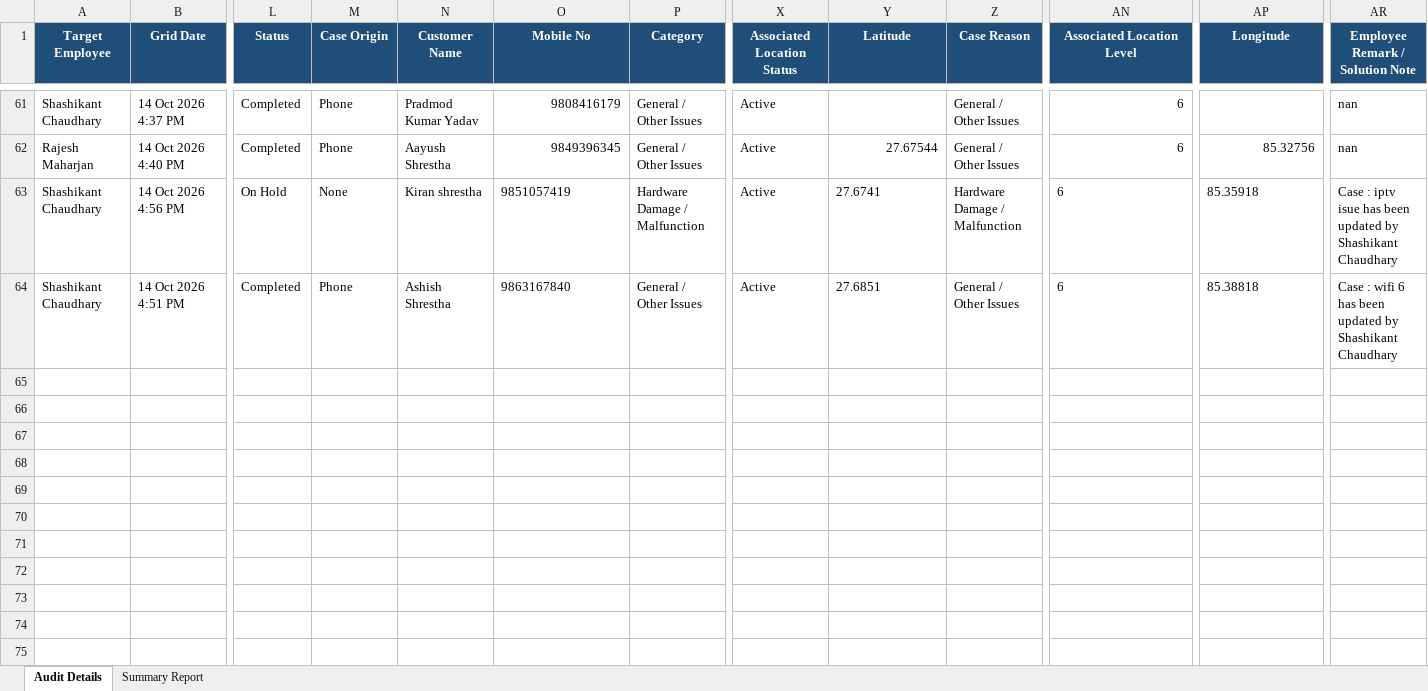
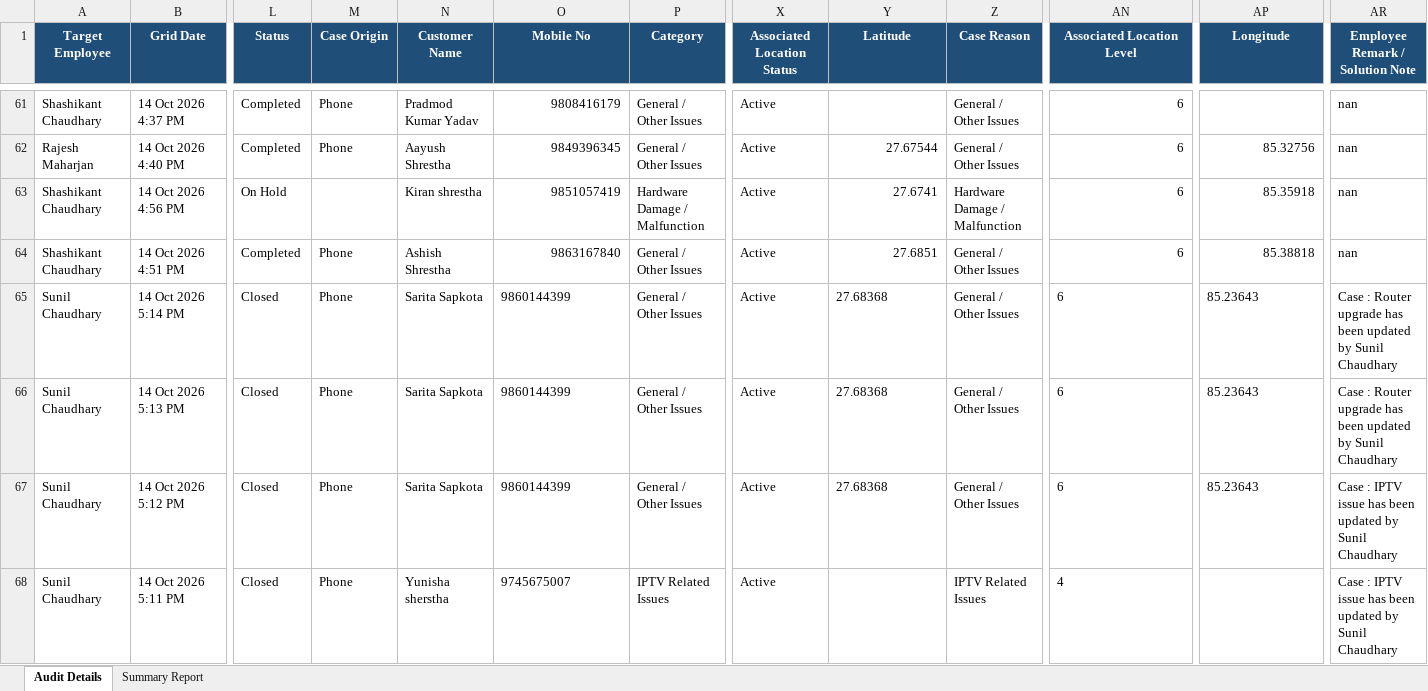
Before and after one commit to pradeepneupane10/employee-audit-app, an Excel workbook: audit_report_ALL_TEAM_14_Oct_2026.xlsx, sheet Audit Details, drawn as a sheet; only a part is shown, gaps mark what is left out; values as stored, in another font and other column widths than the file's, no borders; rows hold the shown columns only; the diff names each change by its address in the sheet, - before the commit and + after, or states it on an @@ line.

```diff
--- a/audit_report_ALL_TEAM_14_Oct_2026.xlsx (sheet Audit Details)
+++ b/audit_report_ALL_TEAM_14_Oct_2026.xlsx (sheet Audit Details)
-M63 (Case Origin): None
+M63 (Case Origin): (empty)
-O63:O64 alignment: left
+O63:O64 alignment: right
-Y63:Y64 alignment: left
+Y63:Y64 alignment: right
-AN63:AN64 alignment: left
+AN63:AN64 alignment: right
-AP63:AP64 alignment: left
+AP63:AP64 alignment: right
-AR63 (Employee Remark / Solution Note): Case : iptv isue has been updated by Shashikant Chaudhary
+AR63 (Employee Remark / Solution Note): nan
-AR64 (Employee Remark / Solution Note): Case : wifi 6 has been updated by Shashikant Chaudhary
+AR64 (Employee Remark / Solution Note): nan
+row 65: Sunil Chaudhary | 14 Oct 2026 5:14 PM | Closed | Phone | Sarita Sapkota | 9860144399 | General / Other Issues | Active | 27.68368 | General / Other Issues | 6 | 85.23643 | Case : Router upgrade has been updated by Sunil Chaudhary
+row 66: Sunil Chaudhary | 14 Oct 2026 5:13 PM | Closed | Phone | Sarita Sapkota | 9860144399 | General / Other Issues | Active | 27.68368 | General / Other Issues | 6 | 85.23643 | Case : Router upgrade has been updated by Sunil Chaudhary
+row 67: Sunil Chaudhary | 14 Oct 2026 5:12 PM | Closed | Phone | Sarita Sapkota | 9860144399 | General / Other Issues | Active | 27.68368 | General / Other Issues | 6 | 85.23643 | Case : IPTV issue has been updated by Sunil Chaudhary
+row 68: Sunil Chaudhary | 14 Oct 2026 5:11 PM | Closed | Phone | Yunisha sherstha | 9745675007 | IPTV Related Issues | Active |  | IPTV Related Issues | 4 |  | Case : IPTV issue has been updated by Sunil Chaudhary
```
Also changed, not shown: sheet Summary Report, EXECUTIVE_TEAM_AUDIT_REPORT_14_Oct_2026.xlsx, 1 other file.
